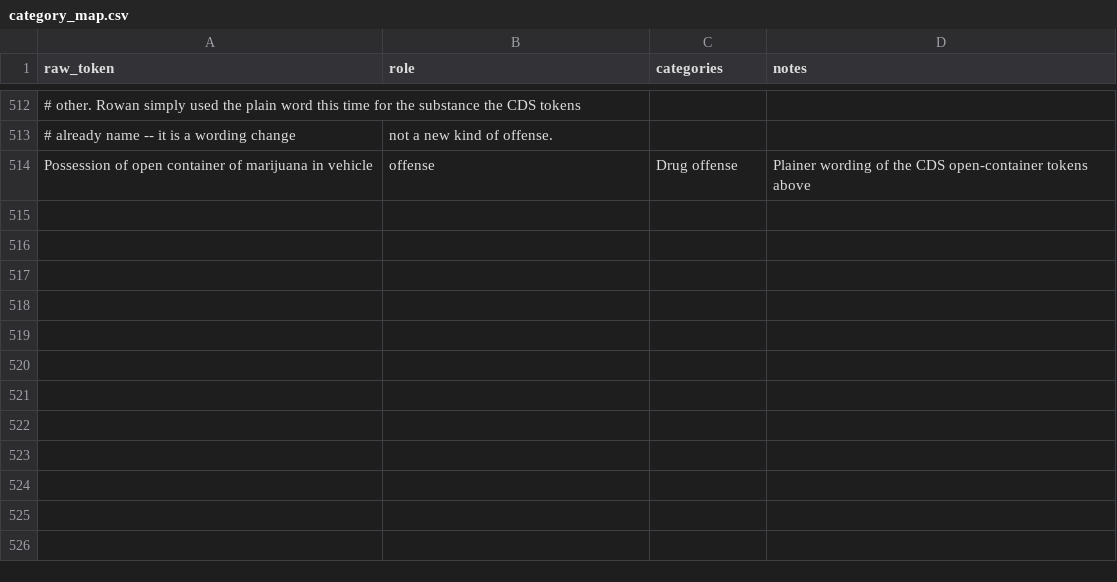
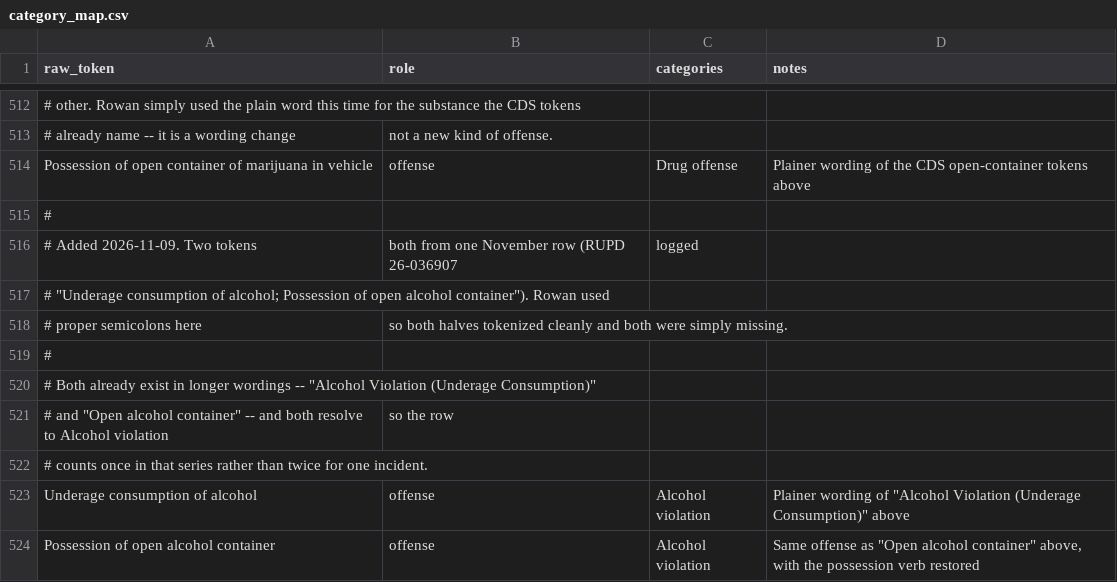
Before and after one commit to sstirling/rowan-clery, a CSV file: config/category_map.csv, drawn as a sheet; only a part is shown, gaps mark what is left out; the diff names each change by its address in the sheet, - before the commit and + after, or states it on an @@ line.

```diff
--- a/config/category_map.csv
+++ b/config/category_map.csv
+row 515: #
+row 516: # Added 2026-11-09. Two tokens | both from one November row (RUPD 26-036907 | logged
+row 517: # "Underage consumption of alcohol; Possession of open alcohol container"). Rowan used
+row 518: # proper semicolons here | so both halves tokenized cleanly and both were simply missing.
+row 519: #
+row 520: # Both already exist in longer wordings -- "Alcohol Violation (Underage Consumption)"
+row 521: # and "Open alcohol container" -- and both resolve to Alcohol violation | so the row
+row 522: # counts once in that series rather than twice for one incident.
+row 523: Underage consumption of alcohol | offense | Alcohol violation | Plainer wording of "Alcohol Violation (Underage Consumption)" above
+row 524: Possession of open alcohol container | offense | Alcohol violation | Same offense as "Open alcohol container" above, with the possession verb restored
```
Also changed, not shown: config/disposition_map.csv, 6 other files.
